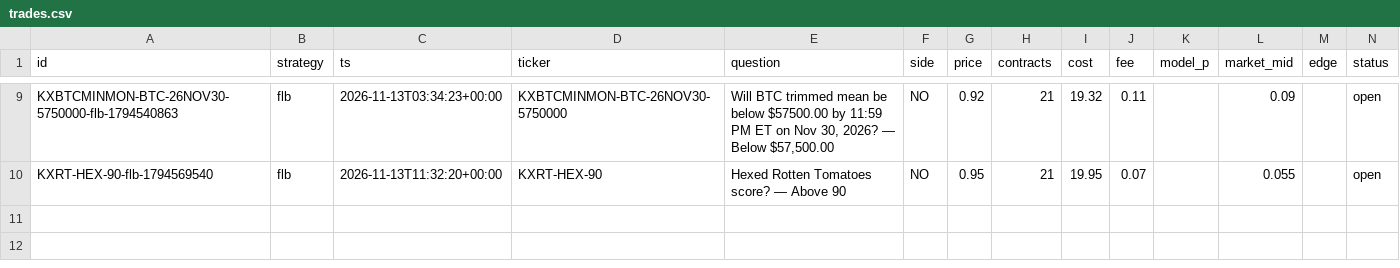
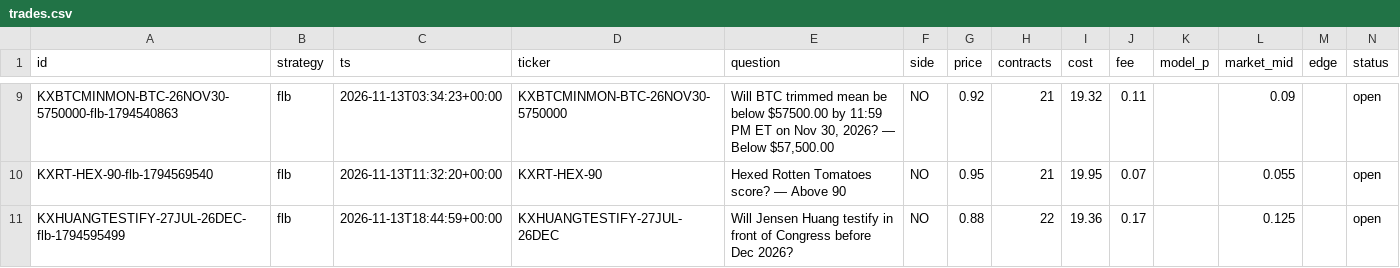
Before and after one commit to ethanboe88-droid/pm-paper-bot, a CSV file: data/trades.csv, drawn as a sheet; only a part is shown, gaps mark what is left out; rows hold the shown columns only; the diff names each change by its address in the sheet, - before the commit and + after, or states it on an @@ line.

```diff
--- a/data/trades.csv
+++ b/data/trades.csv
+row 11: KXHUANGTESTIFY-27JUL-26DEC-flb-1794595499 | flb | 2026-11-13T18:44:59+00:00 | KXHUANGTESTIFY-27JUL-26DEC | Will Jensen Huang testify in front of Congress before Dec 2026? | NO | 0.88 | 22 | 19.36 | 0.17 |  | 0.125 |  | open
```
Also changed, not shown: data/predictions.csv, 1 other file.
